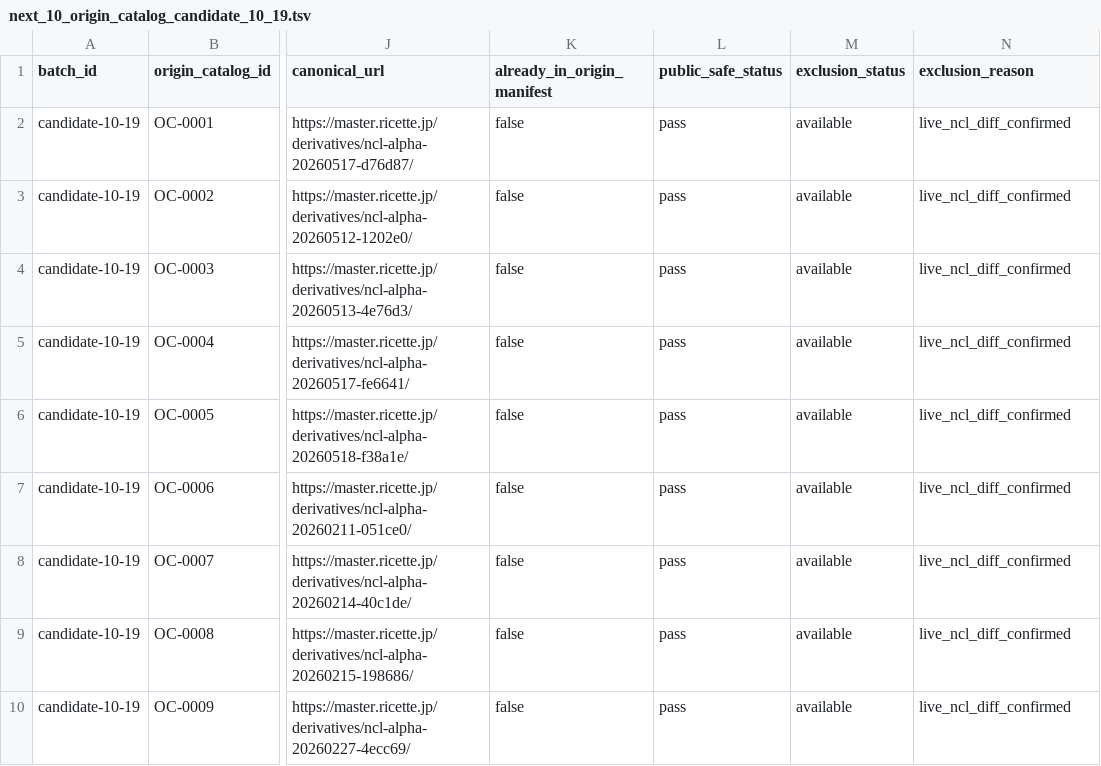
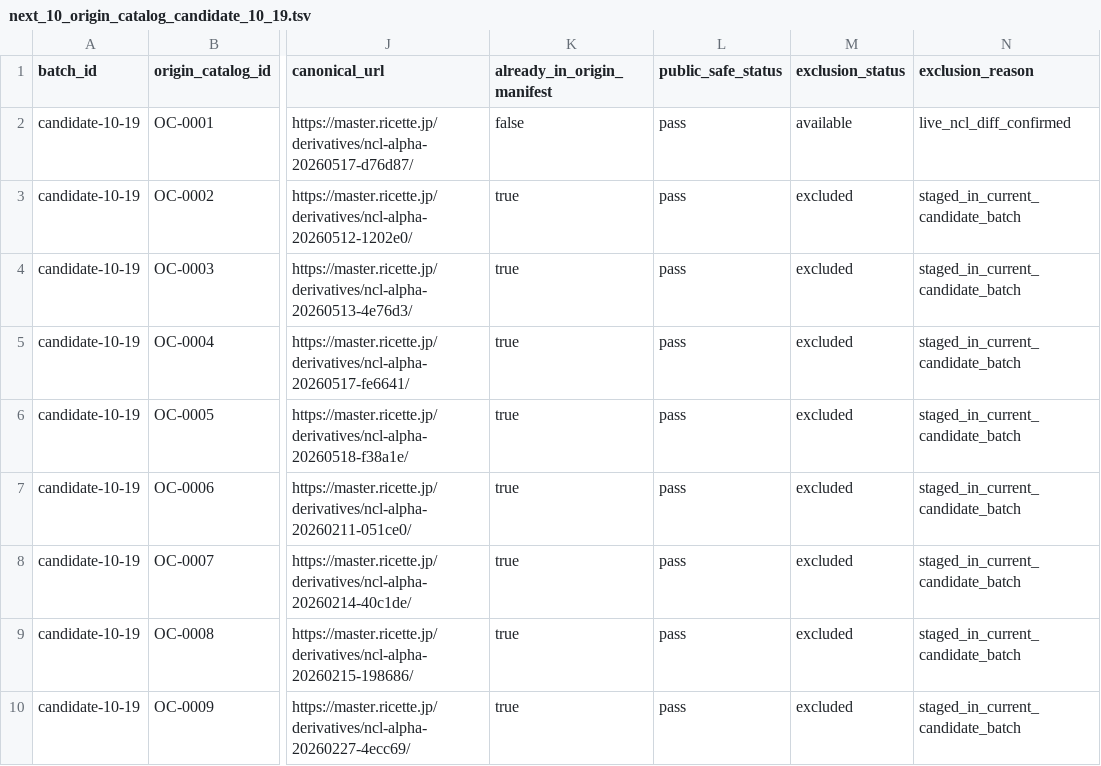
Before and after one commit to Nakagawa-master/nakagawa-theory-archive, a TSV file: tools/official_derivatives/next_10_origin_catalog_candidate_10_19.tsv, drawn as a sheet; only a part is shown, gaps mark what is left out; the diff names each change by its address in the sheet, - before the commit and + after, or states it on an @@ line.

Commit message:
Mark candidate 10-17 catalog origins as staged in manifest

```diff
--- a/tools/official_derivatives/next_10_origin_catalog_candidate_10_19.tsv
+++ b/tools/official_derivatives/next_10_origin_catalog_candidate_10_19.tsv
-K3:K10 (already_in_origin_manifest): false
+K3:K10 (already_in_origin_manifest): true
-M3:M10 (exclusion_status): available
+M3:M10 (exclusion_status): excluded
-N3:N10 (exclusion_reason): live_ncl_diff_confirmed
+N3:N10 (exclusion_reason): staged_in_current_candidate_batch
```
